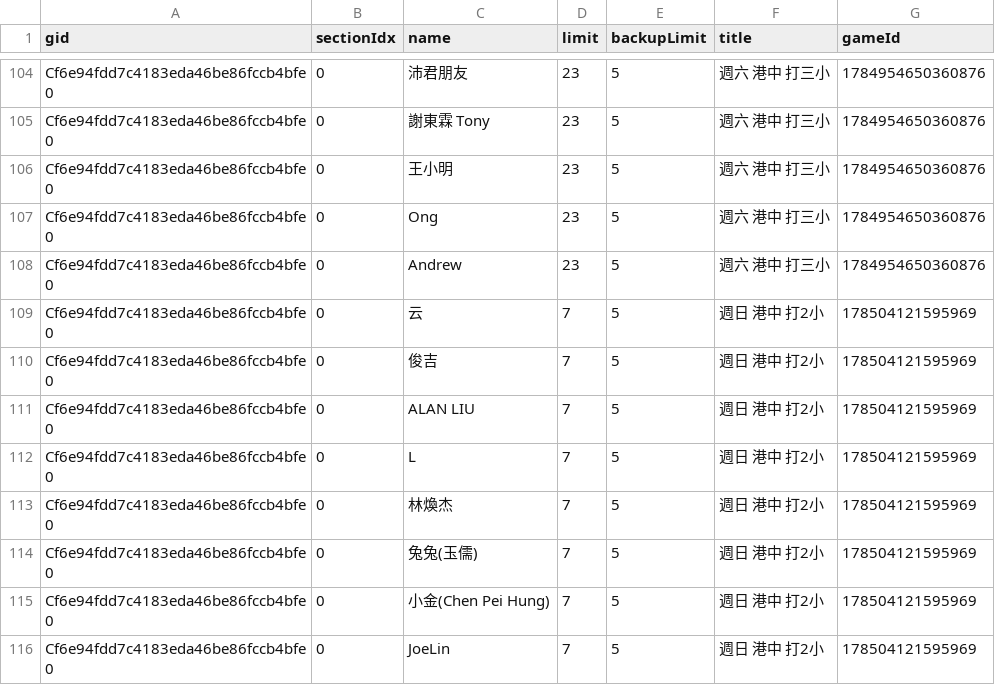
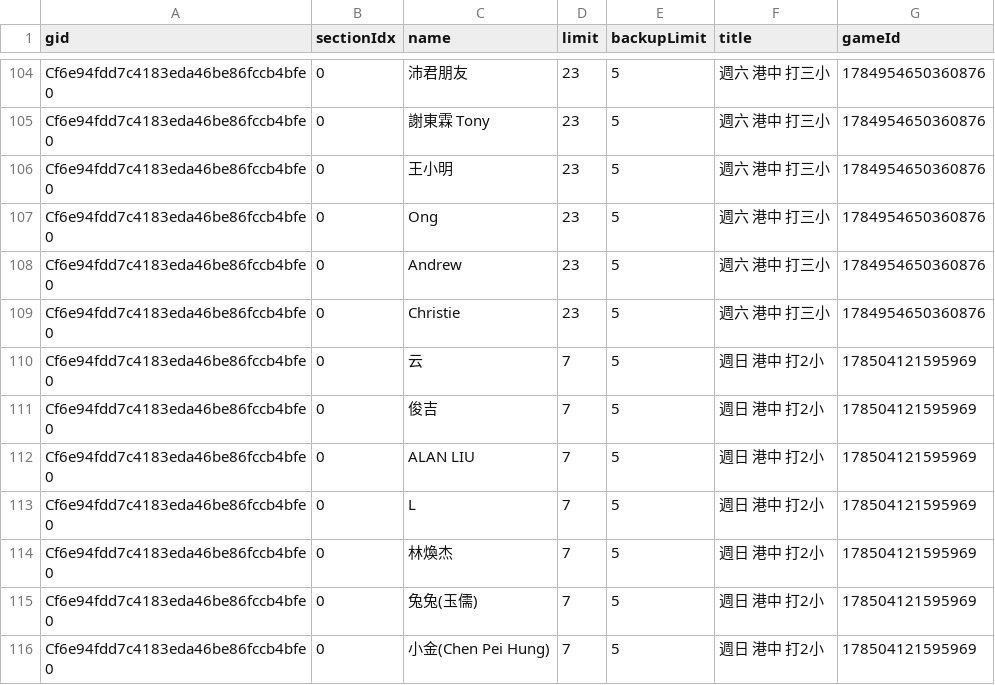
Before and after one commit to BSTony/TonysBadmintonGroup, a CSV file: data/registrations.csv, drawn as a sheet; only a part is shown, gaps mark what is left out; the shorter side is filled out with more unchanged rows.

Commit message:
Update current list snapshot: 週六 港中 打三小

```diff
--- a/data/registrations.csv
+++ b/data/registrations.csv
@@ -108,2 +108,3 @@ Cf6e94fdd7c4183eda46be86fccb4bfe0,0,Ong,23,5,週六 港中 打三小,17849546503
 Cf6e94fdd7c4183eda46be86fccb4bfe0,0,Andrew,23,5,週六 港中 打三小,1784954650360876
+Cf6e94fdd7c4183eda46be86fccb4bfe0,0,Christie,23,5,週六 港中 打三小,1784954650360876
 Cf6e94fdd7c4183eda46be86fccb4bfe0,0,云,7,5,週日 港中 打2小,178504121595969
```
